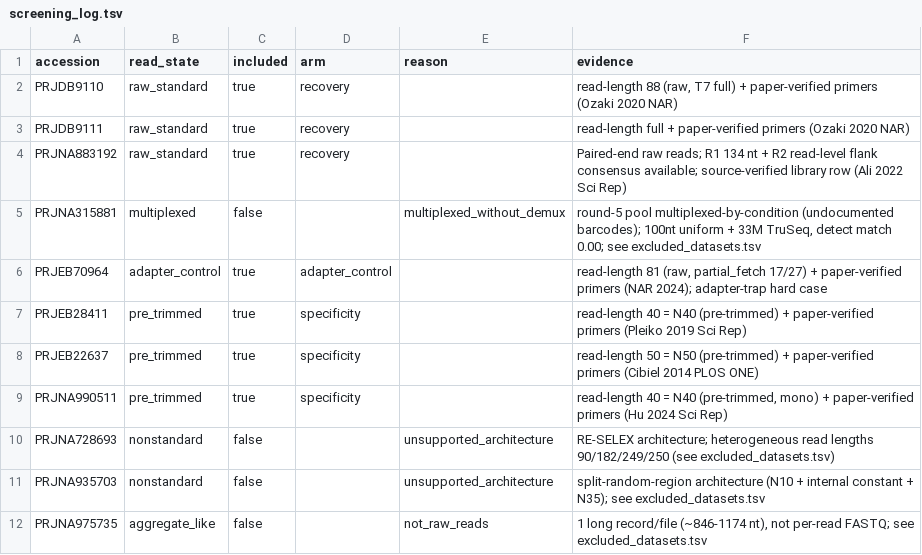
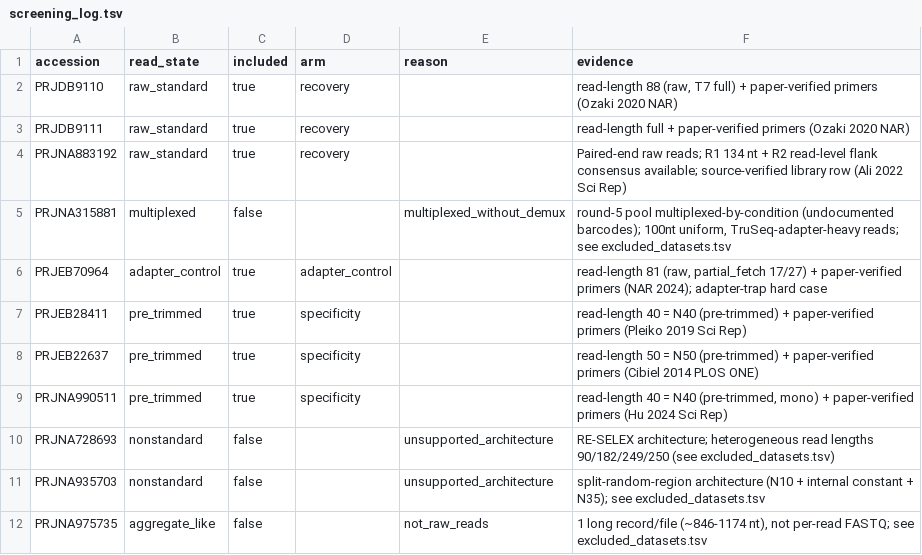
Before and after one commit to marcorotanegroni/selexprep, a TSV file: benchmarks/screening_log.tsv, drawn as a sheet.

```diff
--- a/benchmarks/screening_log.tsv
+++ b/benchmarks/screening_log.tsv
@@ -4,3 +4,3 @@ PRJDB9111	raw_standard	true	recovery		read-length full + paper-verified primers
 PRJNA883192	raw_standard	true	recovery		Paired-end raw reads; R1 134 nt + R2 read-level flank consensus available; source-verified library row (Ali 2022 Sci Rep)
-PRJNA315881	multiplexed	false		multiplexed_without_demux	round-5 pool multiplexed-by-condition (undocumented barcodes); 100nt uniform + 33M TruSeq, detect match 0.00; see excluded_datasets.tsv
+PRJNA315881	multiplexed	false		multiplexed_without_demux	round-5 pool multiplexed-by-condition (undocumented barcodes); 100nt uniform, TruSeq-adapter-heavy reads; see excluded_datasets.tsv
 PRJEB70964	adapter_control	true	adapter_control		read-length 81 (raw, partial_fetch 17/27) + paper-verified primers (NAR 2024); adapter-trap hard case
```
Also changed, not shown: benchmarks/excluded_datasets.tsv, 2 other files.
